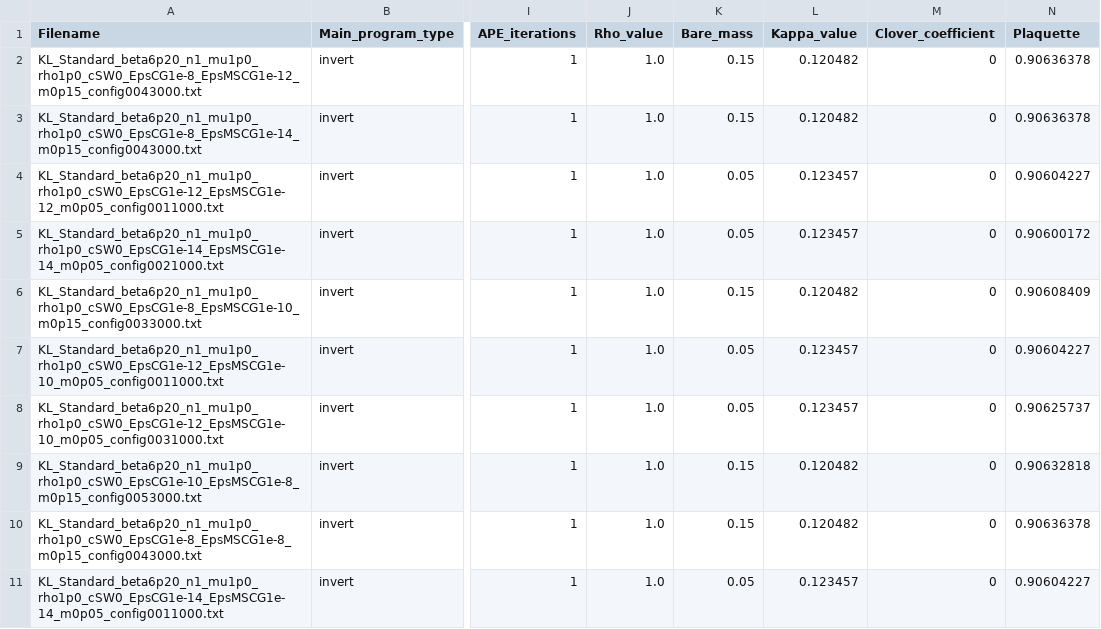
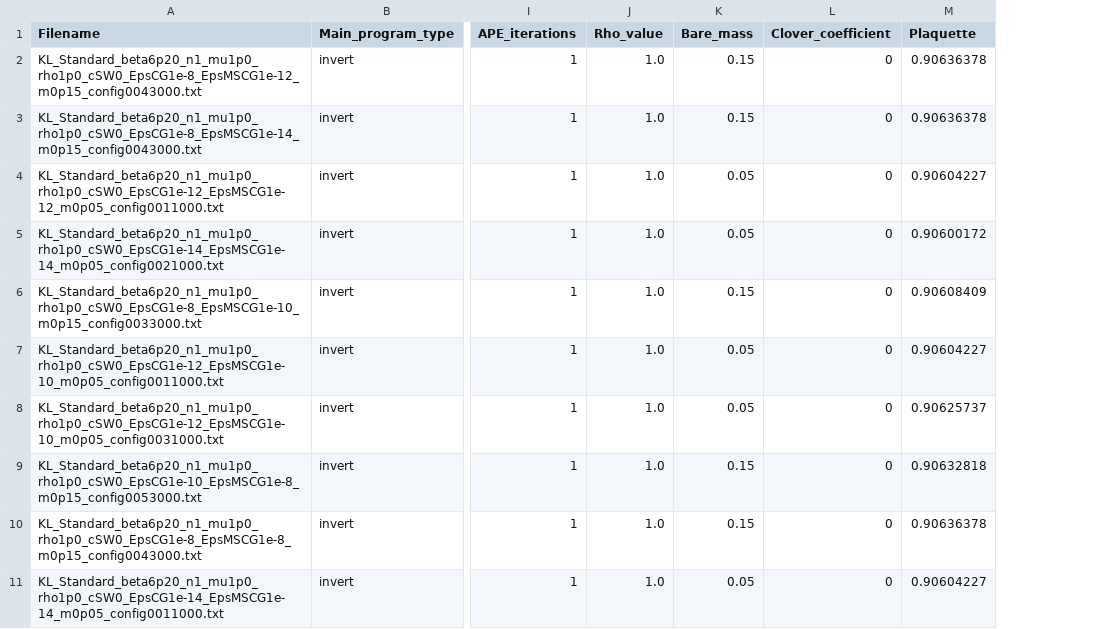
Before and after one commit to Stylianos29/qpb_data_analysis, a CSV file: core/unit_tests/mock_data/valid_csv_files/KL_several_m_varying_EpsCG_and_EpsMSCG_processed_parameter_values.csv, drawn as a sheet; only a part is shown, gaps mark what is left out; the diff names each change by its address in the sheet, - before the commit and + after, or states it on an @@ line.

Commit message:
Remove obsolete "Kappa_value" column

```diff
--- a/core/unit_tests/mock_data/valid_csv_files/KL_several_m_varying_EpsCG_and_EpsMSCG_processed_parameter_values.csv
+++ b/core/unit_tests/mock_data/valid_csv_files/KL_several_m_varying_EpsCG_and_EpsMSCG_processed_parameter_values.csv
-column L (Kappa_value), rows 2-11: 0.120482 | 0.120482 | 0.123457 | 0.123457 | 0.120482 | 0.123457 | 0.123457 | 0.120482 | 0.120482 | 0.123457
```
